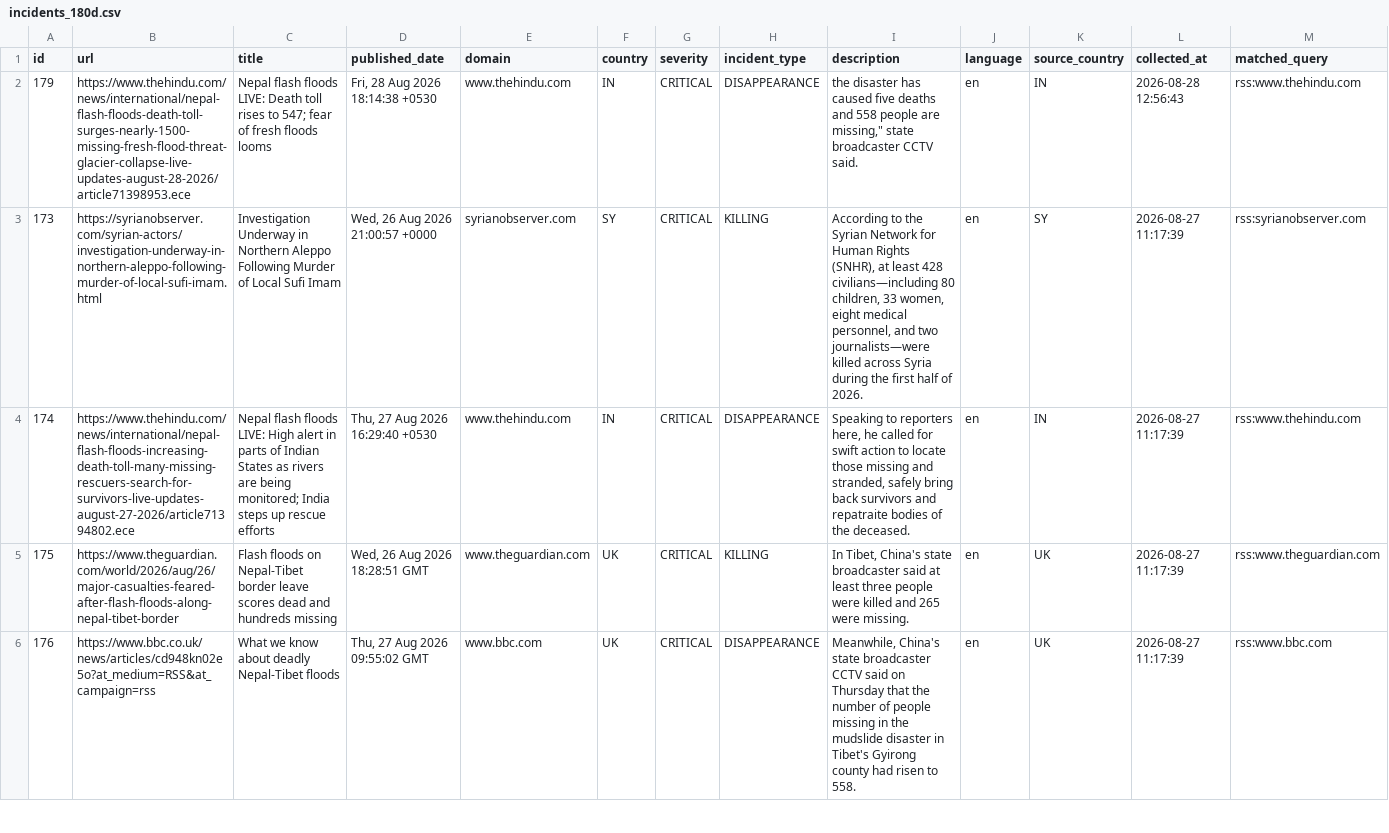
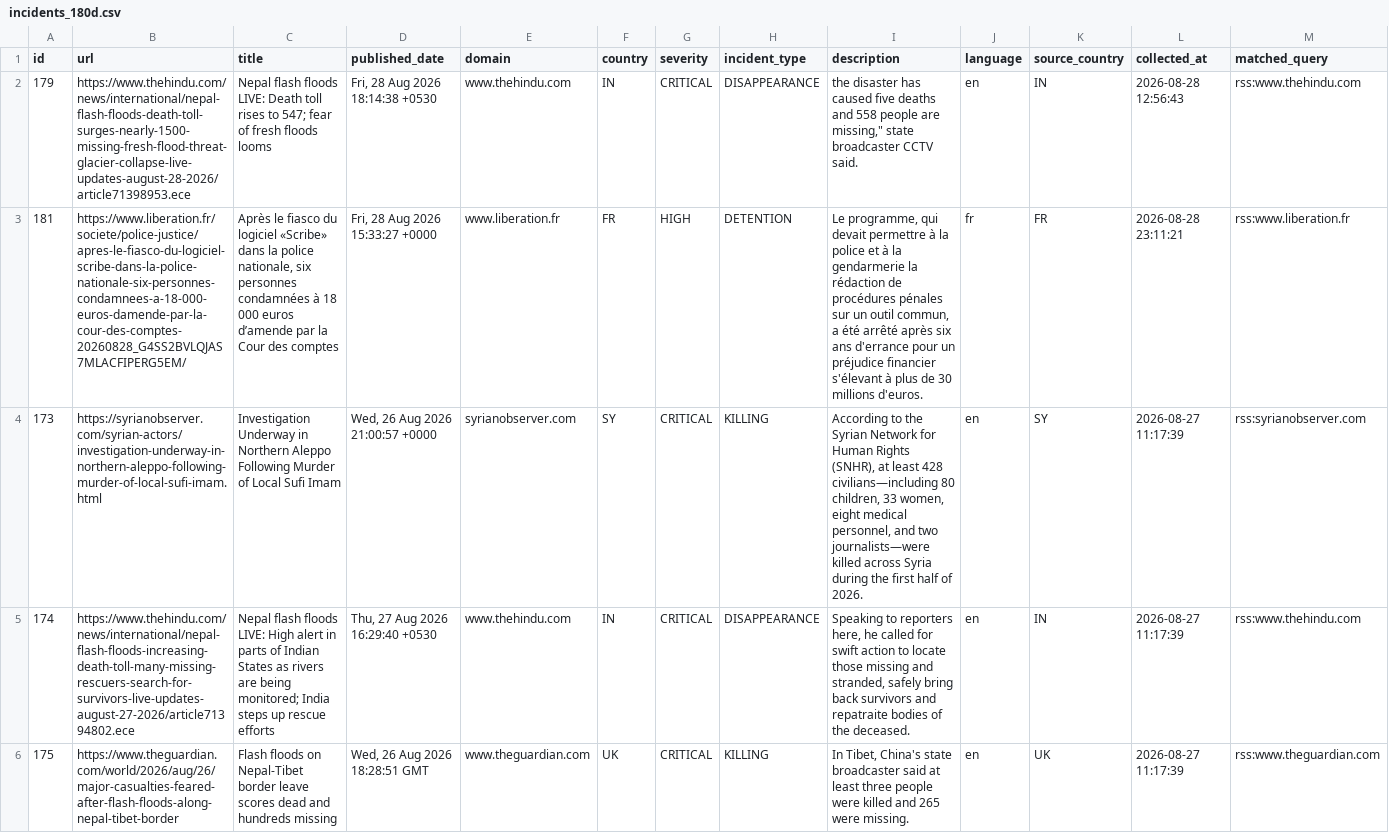
Before and after one commit to nunocalaim/journalist-safety-monitor-ccnews, a CSV file: data/exports/incidents_180d.csv, drawn as a sheet; only a part is shown; the shorter side is filled out with more unchanged rows; rows hold the shown columns only; the diff covers the shown part only; the diff names each change by its address in the sheet, - before the commit and + after, or states it on an @@ line.

```diff
--- a/data/exports/incidents_180d.csv
+++ b/data/exports/incidents_180d.csv
+row 3: 181 | https://www.liberation.fr/societe/police-justice/apres-le-fiasco-du-logiciel-scribe-dans-la-police-nationale-six-personnes-condamnees-a-18-000-euros-damende-par-la-cour-des-comptes-20260828_G4SS2BVLQJAS7MLACFIPERG5EM/ | Après le fiasco du logiciel «Scribe» dans la police nationale, six personnes condamnées à 18 000 euros d’amende par la Cour des comptes | Fri, 28 Aug 2026 15:33:27 +0000 | www.liberation.fr | FR | HIGH | DETENTION | Le programme, qui devait permettre à la police et à la gendarmerie la rédaction de procédures pénales sur un outil commun, a été arrêté après six ans d'errance pour un préjudice financier s'élevant à plus de 30 millions d'euros. | fr | FR | 2026-08-28 23:11:21 | rss:www.liberation.fr
```
Also changed, not shown: 1 added row elsewhere in this file, data/exports/incidents_10d.csv, data/exports/incidents_30d.csv, 6 other files.
